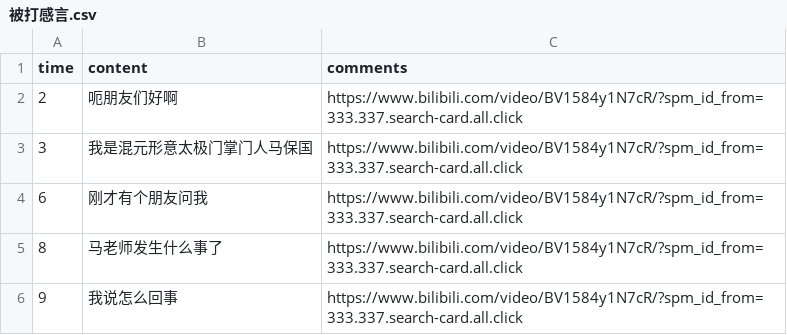
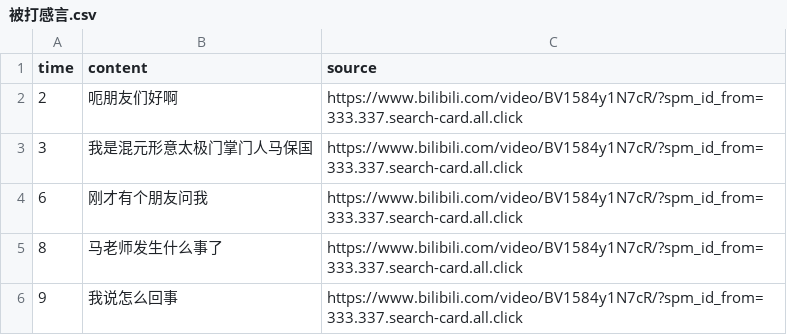
Before and after one commit to Zhangyanbo/Master-Ma-Corpus, a CSV file: data/被打感言.csv, drawn as a sheet; only a part is shown.

Commit message:
rename comments to source

```diff
--- a/data/被打感言.csv
+++ b/data/被打感言.csv
@@ -1,2 +1,2 @@
-time,content,comments
+time,content,source
 2,呃朋友们好啊,https://www.bilibili.com/video/BV1584y1N7cR/?spm_id_from=333.337.search-card.all.click
```
Also changed, not shown: 1 other file.
